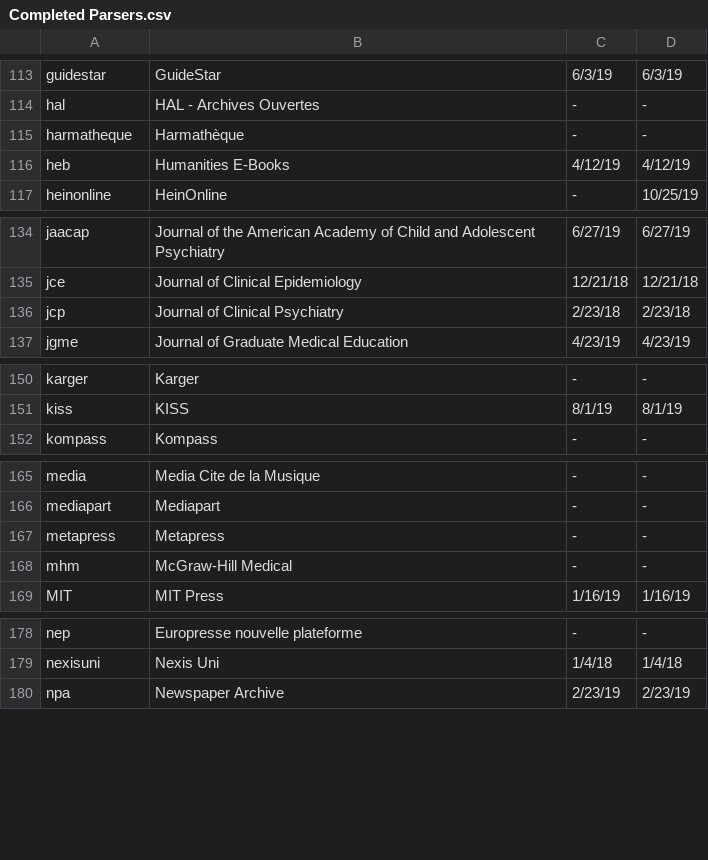
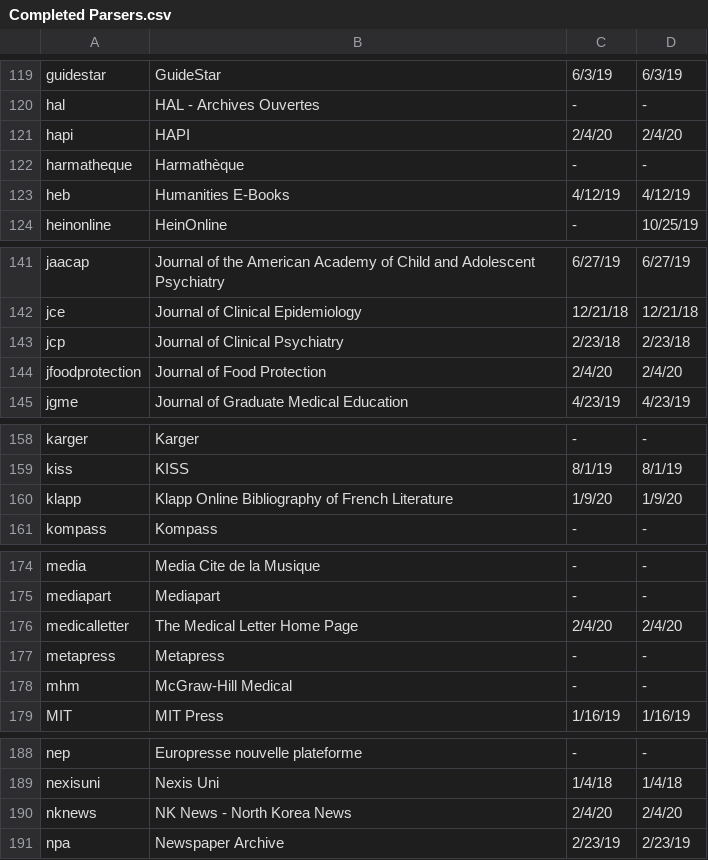
Before and after one commit to Emory-LCS/ezpaarse-platforms, a CSV file: Completed Parsers.csv, drawn as a sheet; only a part is shown, gaps mark what is left out; the diff covers the shown part only; the diff names each change by its address in the sheet, - before the commit and + after, or states it on an @@ line.

```diff
--- a/Completed Parsers.csv
+++ b/Completed Parsers.csv
+row 121: hapi | HAPI | 2/4/20 | 2/4/20
+row 144: jfoodprotection | Journal of Food Protection | 2/4/20 | 2/4/20
+row 160: klapp | Klapp Online Bibliography of French Literature | 1/9/20 | 1/9/20
+row 176: medicalletter | The Medical Letter Home Page | 2/4/20 | 2/4/20
+row 190: nknews | NK News - North Korea News | 2/4/20 | 2/4/20
```
Also changed, not shown: 6 added rows and 2 edited cells elsewhere in this file, domains.miss.csv.
